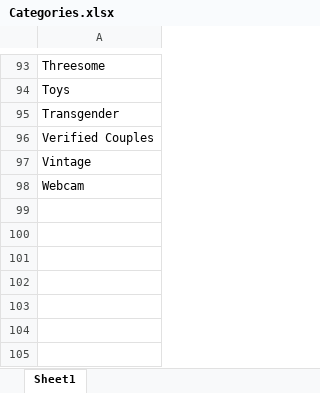
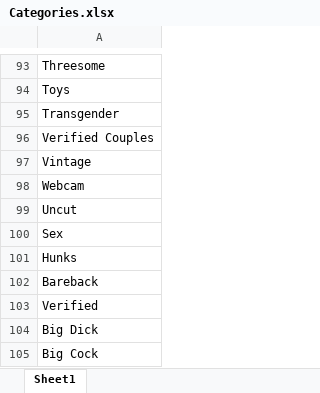
Before and after one commit to raymondliuth/Callander-Research, an Excel workbook: Porn database/Data/RAW/PH_gay/Categories.xlsx, sheet Sheet1, drawn as a sheet; only a part is shown, gaps mark what is left out; values as stored, in another font and other column widths than the file's, no borders; the diff names each change by its address in the sheet, - before the commit and + after, or states it on an @@ line.

```diff
--- a/Porn database/Data/RAW/PH_gay/Categories.xlsx (sheet Sheet1)
+++ b/Porn database/Data/RAW/PH_gay/Categories.xlsx (sheet Sheet1)
+row 99: Uncut
+row 100: Sex
+row 101: Hunks
+row 102: Bareback
+row 103: Verified
+row 104: Big Dick
+row 105: Big Cock
```
Also changed, not shown: 2 other files.
